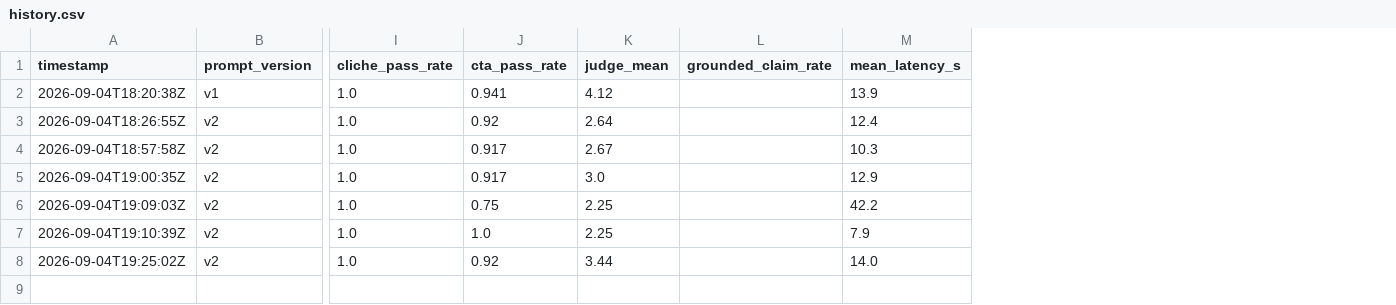
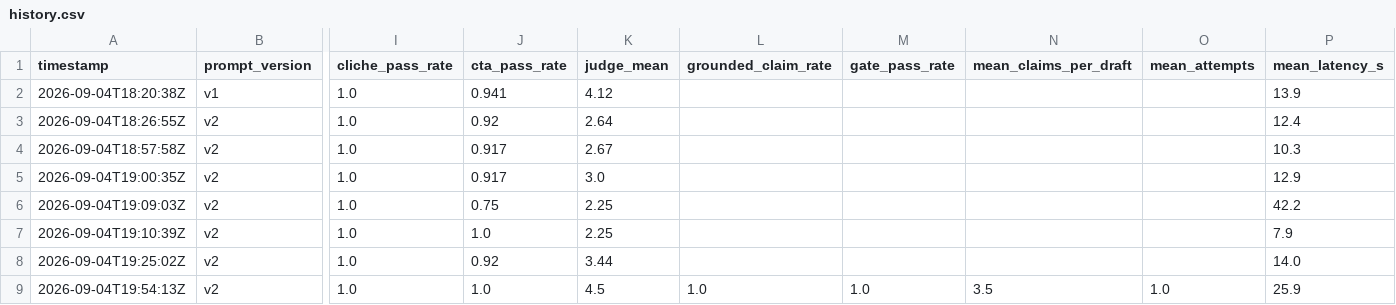
Before and after one commit to D-Dynamico/AI-Sales-Agent, a CSV file: eval/history.csv, drawn as a sheet; only a part is shown, gaps mark what is left out; rows hold the shown columns only; the diff names each change by its address in the sheet, - before the commit and + after, or states it on an @@ line.

Commit message:
Add grounding gate and fix discarded Tavily results
Tavily returns a dict, so the enricher's result loop iterated keys and passed an
empty context to the LLM — every research brief was invented. Now returns real
sources, and a critic traces each drafted claim to a verbatim source quote.
Drafts that fail get one rewrite, then are held as NEEDS_REVIEW instead of sent.

```diff
--- a/eval/history.csv
+++ b/eval/history.csv
+column M (gate_pass_rate), empty
+column N (mean_claims_per_draft), empty
+column O (mean_attempts), empty
+row 9: 2026-09-04T19:54:13Z | v2 | 1.0 | 1.0 | 4.5 | 1.0 | 1.0 | 3.5 | 1.0 | 25.9
```
Also changed, not shown: 13 other files.
